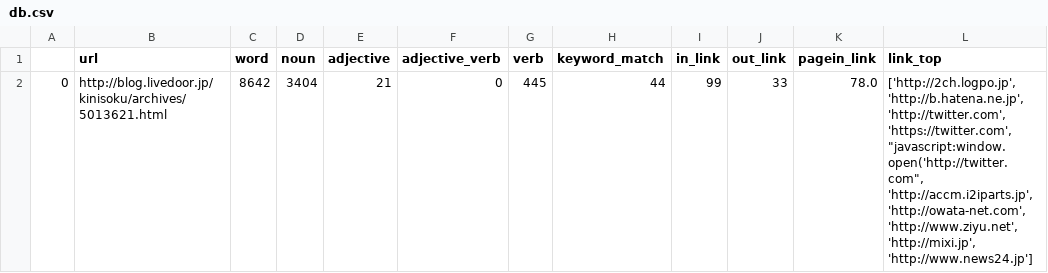
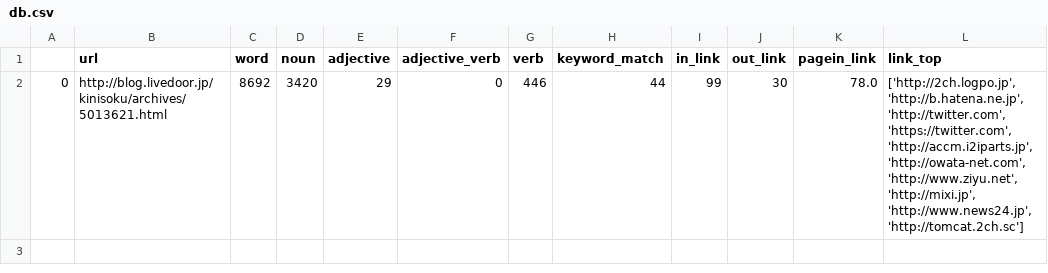
Before and after one commit to nishikawwwa/scrapingv2, a CSV file: db.csv, drawn as a sheet; only a part is shown; the diff names each change by its address in the sheet, - before the commit and + after, or states it on an @@ line.

```diff
--- a/db.csv
+++ b/db.csv
-C2 (word): 8642
+C2 (word): 8692
-D2 (noun): 3404
+D2 (noun): 3420
-E2 (adjective): 21
+E2 (adjective): 29
-G2 (verb): 445
+G2 (verb): 446
-J2 (out_link): 33
+J2 (out_link): 30
-L2 (link_top): …'http://twitter.com', 'https://twitter.com', "javascript:window.open('http://twitter.com", 'http://accm.i2iparts.jp', 'http://owata-net.com', 'http://www.ziyu.net', 'http://mixi.jp', 'http://www.news24.jp']
+L2 (link_top): …'http://twitter.com', 'https://twitter.com', 'http://accm.i2iparts.jp', 'http://owata-net.com', 'http://www.ziyu.net', 'http://mixi.jp', 'http://www.news24.jp', 'http://tomcat.2ch.sc']
```
Also changed, not shown: 1 other file.
